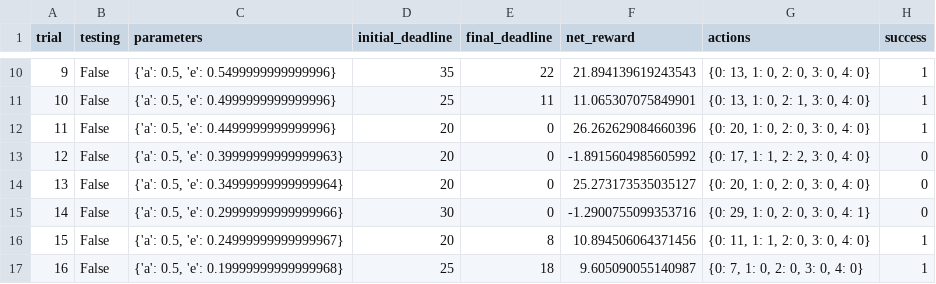
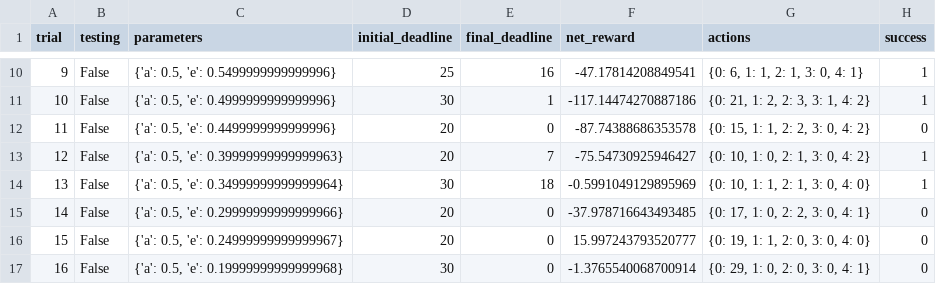
Before and after one commit to OmidVHeravi/Smartcab, a CSV file: logs/sim_default-learning.csv, drawn as a sheet; only a part is shown, gaps mark what is left out; the diff covers the shown part only.

```diff
--- a/logs/sim_default-learning.csv
+++ b/logs/sim_default-learning.csv
@@ -10,8 +10,8 @@ trial,testing,parameters,initial_deadline,final_deadline,net_reward,actions,succ
-9,False,"{'a': 0.5, 'e': 0.5499999999999996}",35,22,21.894139619243543,"{0: 13, 1: 0, 2: 0, 3: 0, 4: 0}",1
-10,False,"{'a': 0.5, 'e': 0.4999999999999996}",25,11,11.065307075849901,"{0: 13, 1: 0, 2: 1, 3: 0, 4: 0}",1
-11,False,"{'a': 0.5, 'e': 0.4499999999999996}",20,0,26.262629084660396,"{0: 20, 1: 0, 2: 0, 3: 0, 4: 0}",1
-12,False,"{'a': 0.5, 'e': 0.39999999999999963}",20,0,-1.8915604985605992,"{0: 17, 1: 1, 2: 2, 3: 0, 4: 0}",0
-13,False,"{'a': 0.5, 'e': 0.34999999999999964}",20,0,25.273173535035127,"{0: 20, 1: 0, 2: 0, 3: 0, 4: 0}",0
-14,False,"{'a': 0.5, 'e': 0.29999999999999966}",30,0,-1.2900755099353716,"{0: 29, 1: 0, 2: 0, 3: 0, 4: 1}",0
-15,False,"{'a': 0.5, 'e': 0.24999999999999967}",20,8,10.894506064371456,"{0: 11, 1: 1, 2: 0, 3: 0, 4: 0}",1
-16,False,"{'a': 0.5, 'e': 0.19999999999999968}",25,18,9.605090055140987,"{0: 7, 1: 0, 2: 0, 3: 0, 4: 0}",1
+9,False,"{'a': 0.5, 'e': 0.5499999999999996}",25,16,-47.17814208849541,"{0: 6, 1: 1, 2: 1, 3: 0, 4: 1}",1
+10,False,"{'a': 0.5, 'e': 0.4999999999999996}",30,1,-117.14474270887186,"{0: 21, 1: 2, 2: 3, 3: 1, 4: 2}",1
+11,False,"{'a': 0.5, 'e': 0.4499999999999996}",20,0,-87.74388686353578,"{0: 15, 1: 1, 2: 2, 3: 0, 4: 2}",0
+12,False,"{'a': 0.5, 'e': 0.39999999999999963}",20,7,-75.54730925946427,"{0: 10, 1: 0, 2: 1, 3: 0, 4: 2}",1
+13,False,"{'a': 0.5, 'e': 0.34999999999999964}",30,18,-0.5991049129895969,"{0: 10, 1: 1, 2: 1, 3: 0, 4: 0}",1
+14,False,"{'a': 0.5, 'e': 0.29999999999999966}",20,0,-37.978716643493485,"{0: 17, 1: 0, 2: 2, 3: 0, 4: 1}",0
+15,False,"{'a': 0.5, 'e': 0.24999999999999967}",20,0,15.997243793520777,"{0: 19, 1: 1, 2: 0, 3: 0, 4: 0}",0
+16,False,"{'a': 0.5, 'e': 0.19999999999999968}",30,0,-1.3765540068700914,"{0: 29, 1: 0, 2: 0, 3: 0, 4: 1}",0
```
Also changed, not shown: 85 edited cells elsewhere in this file, logs/sim_improved-learning.csv, 5 other files.
